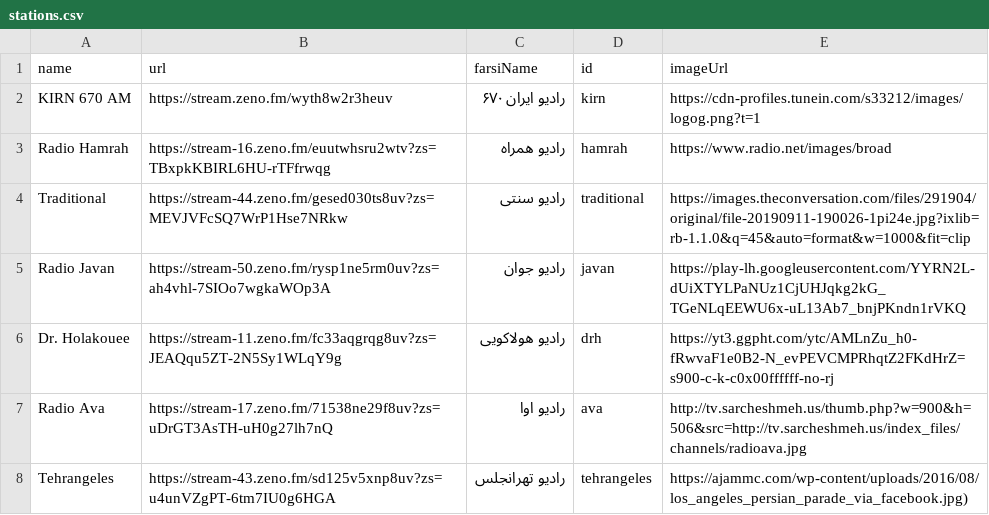
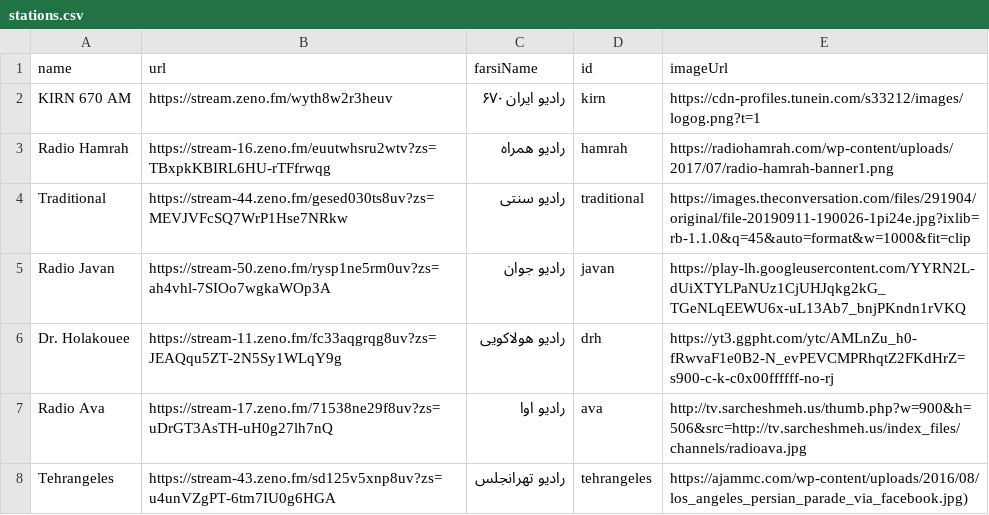
Before and after one commit to xsvteki/persianradio, a CSV file: stations.csv, drawn as a sheet.

```diff
--- a/stations.csv
+++ b/stations.csv
@@ -2,3 +2,3 @@ name,url,farsiName,id,imageUrl
 KIRN 670 AM,https://stream.zeno.fm/wyth8w2r3heuv,رادیو ایران ۶۷۰,kirn,https://cdn-profiles.tunein.com/s33212/images/logog.png?t=1
-Radio Hamrah,https://stream-16.zeno.fm/euutwhsru2wtv?zs=TBxpkKBIRL6HU-rTFfrwqg,رادیو همراه,hamrah,https://www.radio.net/images/broad
+Radio Hamrah,https://stream-16.zeno.fm/euutwhsru2wtv?zs=TBxpkKBIRL6HU-rTFfrwqg,رادیو همراه,hamrah,https://radiohamrah.com/wp-content/uploads/2017/07/radio-hamrah-banner1.png
 Traditional,https://stream-44.zeno.fm/gesed030ts8uv?zs=MEVJVFcSQ7WrP1Hse7NRkw,رادیو سنتی,traditional,https://images.theconversation.com/files/291904/original/file-20190911-190026-1pi24e.jpg?ixlib=rb-1.1.0&q=45&auto=format&w=1000&fit=clip
```
Also changed, not shown: 1 other file.
